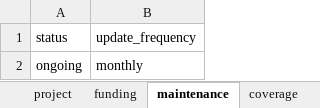
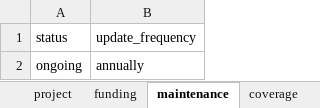
Before and after one commit to FlowWest/edi-feather-snorkel, an Excel workbook: data-raw/metadata/feather_metadata.xlsx, sheet maintenance, drawn as a sheet; values as stored, in another font and other column widths than the file's, no borders; the diff names each change by its address in the sheet, - before the commit and + after, or states it on an @@ line.

```diff
--- a/data-raw/metadata/feather_metadata.xlsx (sheet maintenance)
+++ b/data-raw/metadata/feather_metadata.xlsx (sheet maintenance)
-B2: monthly
+B2: annually
```
Also changed, not shown: sheet keyword_set, sheet coverage, data-raw/metadata/feather_snorkel_metadata.xlsx, 2 other files.
